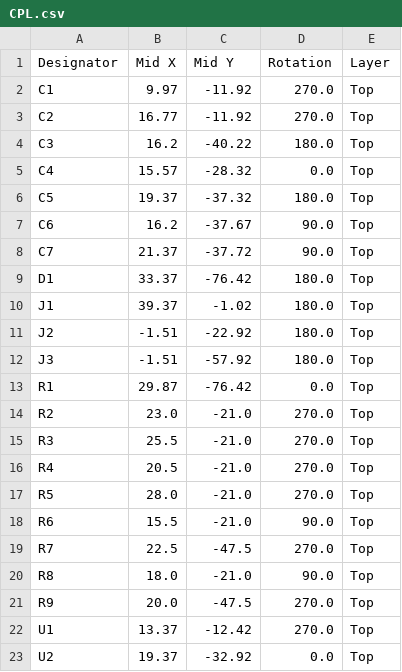
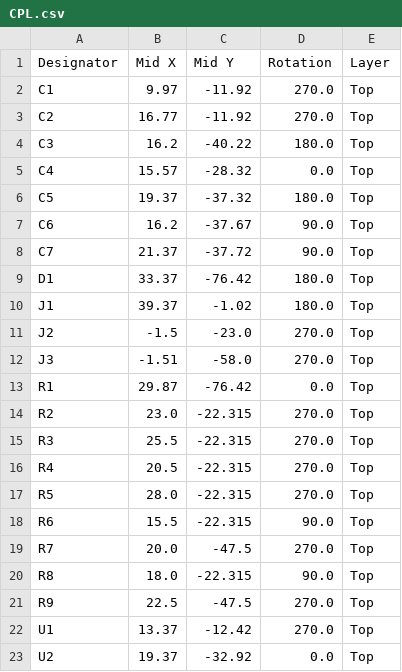
Before and after one commit to jonahsaunders/fab-computer-hackerfab, a CSV file: docs/manufacturing/sputtering-alicat/CPL.csv, drawn as a sheet.

Commit message:
Sputtering boards connector update
- Replace the pump board's pluggable headers with screw terminals.
- Change Alicat card's DB9 female connectors to be male as the cables in lab are female-female.

```diff
--- a/docs/manufacturing/sputtering-alicat/CPL.csv
+++ b/docs/manufacturing/sputtering-alicat/CPL.csv
@@ -10,13 +10,13 @@ D1,33.37,-76.42,180.0,Top
 J1,39.37,-1.02,180.0,Top
-J2,-1.51,-22.92,180.0,Top
-J3,-1.51,-57.92,180.0,Top
+J2,-1.5,-23.0,270.0,Top
+J3,-1.51,-58.0,270.0,Top
 R1,29.87,-76.42,0.0,Top
-R2,23.0,-21.0,270.0,Top
-R3,25.5,-21.0,270.0,Top
-R4,20.5,-21.0,270.0,Top
-R5,28.0,-21.0,270.0,Top
-R6,15.5,-21.0,90.0,Top
-R7,22.5,-47.5,270.0,Top
-R8,18.0,-21.0,90.0,Top
-R9,20.0,-47.5,270.0,Top
+R2,23.0,-22.315,270.0,Top
+R3,25.5,-22.315,270.0,Top
+R4,20.5,-22.315,270.0,Top
+R5,28.0,-22.315,270.0,Top
+R6,15.5,-22.315,90.0,Top
+R7,20.0,-47.5,270.0,Top
+R8,18.0,-22.315,90.0,Top
+R9,22.5,-47.5,270.0,Top
 U1,13.37,-12.42,270.0,Top
```
Also changed, not shown: docs/manufacturing/sputtering-alicat/BOM.csv, docs/manufacturing/sputtering-pump-gauge-usb/BOM.csv, 16 other files.
